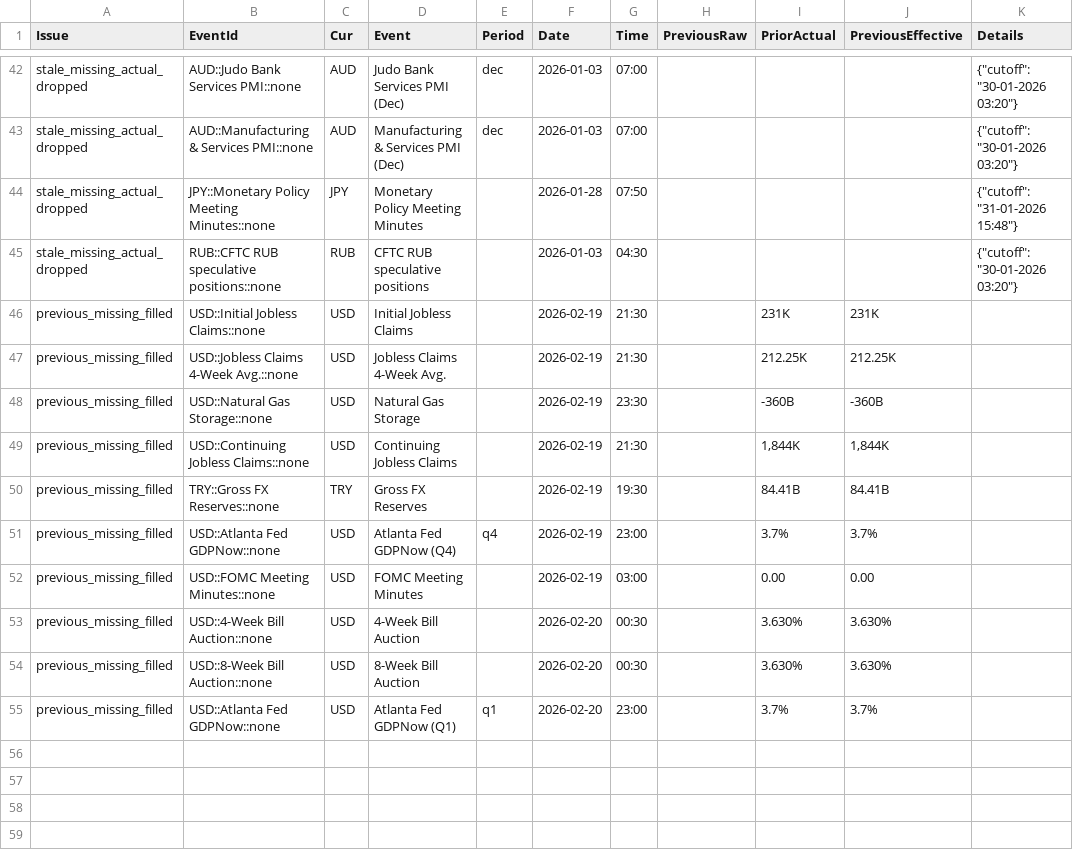
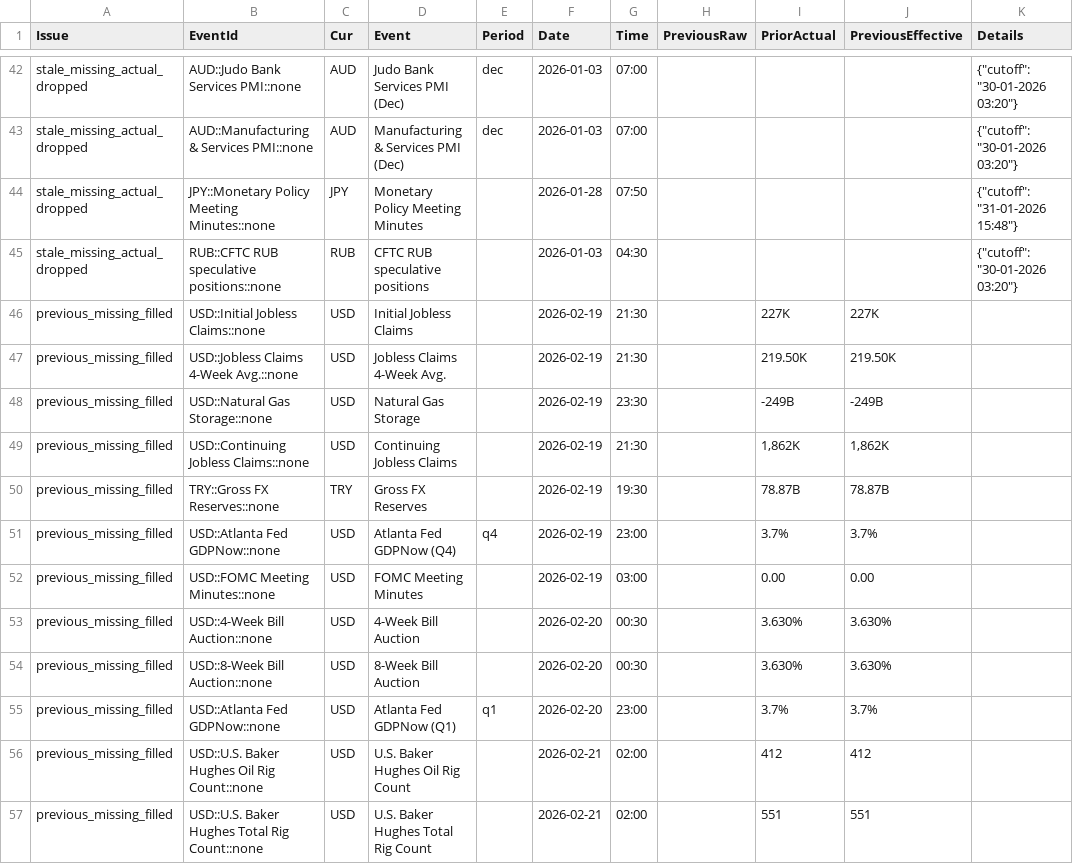
Before and after one commit to yiyousiow000814/XAUUSD-Calendar-Agent, a CSV file: data/event_history_index/2026_event_history_issues.csv, drawn as a sheet; only a part is shown, gaps mark what is left out.

```diff
--- a/data/event_history_index/2026_event_history_issues.csv
+++ b/data/event_history_index/2026_event_history_issues.csv
@@ -45,7 +45,7 @@ stale_missing_actual_dropped,JPY::Monetary Policy Meeting Minutes::none,JPY,Mone
 stale_missing_actual_dropped,RUB::CFTC RUB speculative positions::none,RUB,CFTC RUB speculative positions,,2026-01-03,04:30,,,,"{""cutoff"": ""30-01-2026 03:20""}"
-previous_missing_filled,USD::Initial Jobless Claims::none,USD,Initial Jobless Claims,,2026-02-19,21:30,,231K,231K,
-previous_missing_filled,USD::Jobless Claims 4-Week Avg.::none,USD,Jobless Claims 4-Week Avg.,,2026-02-19,21:30,,212.25K,212.25K,
-previous_missing_filled,USD::Natural Gas Storage::none,USD,Natural Gas Storage,,2026-02-19,23:30,,-360B,-360B,
-previous_missing_filled,USD::Continuing Jobless Claims::none,USD,Continuing Jobless Claims,,2026-02-19,21:30,,"1,844K","1,844K",
-previous_missing_filled,TRY::Gross FX Reserves::none,TRY,Gross FX Reserves,,2026-02-19,19:30,,84.41B,84.41B,
+previous_missing_filled,USD::Initial Jobless Claims::none,USD,Initial Jobless Claims,,2026-02-19,21:30,,227K,227K,
+previous_missing_filled,USD::Jobless Claims 4-Week Avg.::none,USD,Jobless Claims 4-Week Avg.,,2026-02-19,21:30,,219.50K,219.50K,
+previous_missing_filled,USD::Natural Gas Storage::none,USD,Natural Gas Storage,,2026-02-19,23:30,,-249B,-249B,
+previous_missing_filled,USD::Continuing Jobless Claims::none,USD,Continuing Jobless Claims,,2026-02-19,21:30,,"1,862K","1,862K",
+previous_missing_filled,TRY::Gross FX Reserves::none,TRY,Gross FX Reserves,,2026-02-19,19:30,,78.87B,78.87B,
 previous_missing_filled,USD::Atlanta Fed GDPNow::none,USD,Atlanta Fed GDPNow  (Q4),q4,2026-02-19,23:00,,3.7%,3.7%,
@@ -55 +55,3 @@ previous_missing_filled,USD::8-Week Bill Auction::none,USD,8-Week Bill Auction,,
 previous_missing_filled,USD::Atlanta Fed GDPNow::none,USD,Atlanta Fed GDPNow  (Q1),q1,2026-02-20,23:00,,3.7%,3.7%,
+previous_missing_filled,USD::U.S. Baker Hughes Oil Rig Count::none,USD,U.S. Baker Hughes Oil Rig Count,,2026-02-21,02:00,,412,412,
+previous_missing_filled,USD::U.S. Baker Hughes Total Rig Count::none,USD,U.S. Baker Hughes Total Rig Count,,2026-02-21,02:00,,551,551,
```
Also changed, not shown: data/event_history_index/2026_event_history_clean.csv, data/event_history_index/2026_event_history_index.csv, 7 other files.
